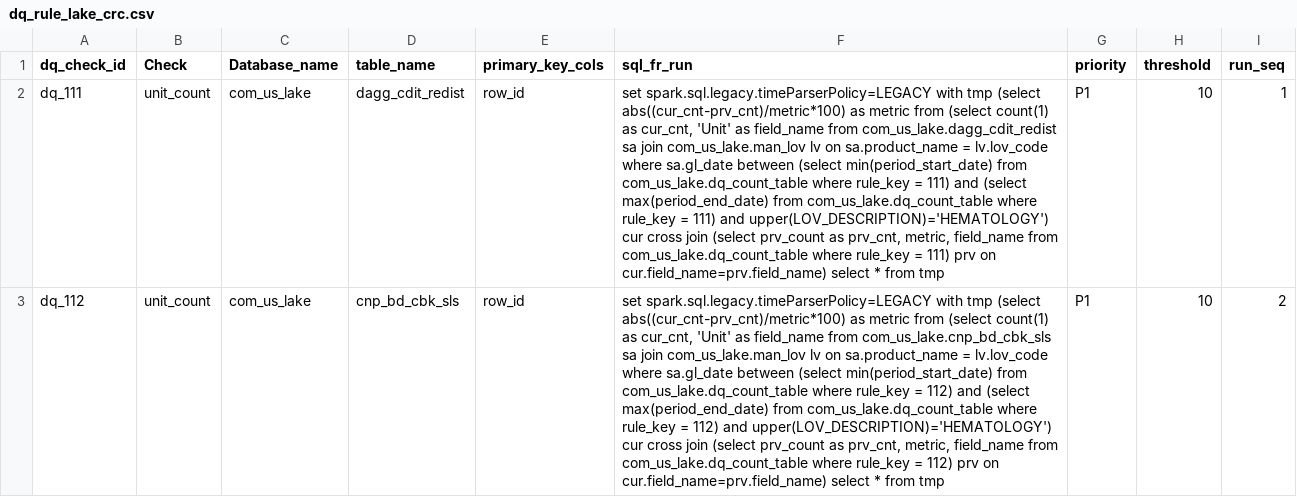
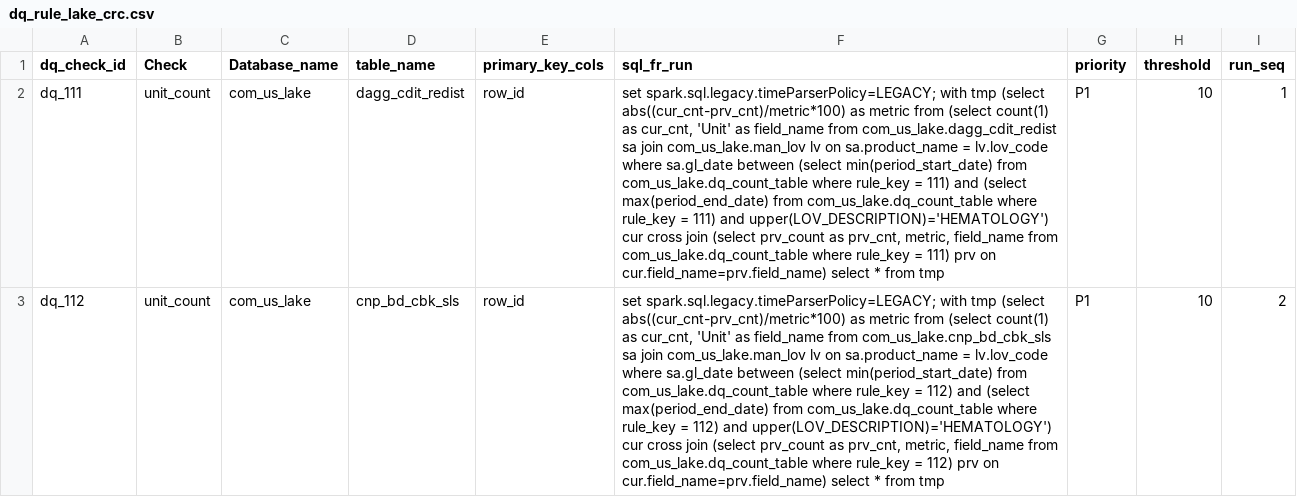
Before and after one commit to takeda-masud/dq-checks, a CSV file: dq_rule_lake_crc.csv, drawn as a sheet; only a part is shown; the diff covers the shown part only; the diff names each change by its address in the sheet, - before the commit and + after, or states it on an @@ line.

```diff
--- a/dq_rule_lake_crc.csv
+++ b/dq_rule_lake_crc.csv
-F2 (sql_fr_run): set spark.sql.legacy.timeParserPolicy=LEGACY with tmp…
+F2 (sql_fr_run): set spark.sql.legacy.timeParserPolicy=LEGACY; with tmp…
-F3 (sql_fr_run): set spark.sql.legacy.timeParserPolicy=LEGACY with tmp…
+F3 (sql_fr_run): set spark.sql.legacy.timeParserPolicy=LEGACY; with tmp…
```
Also changed, not shown: 2 edited cells elsewhere in this file, dq_rule_lake.csv, dq_rule_lake_mon.csv, 1 other file.
